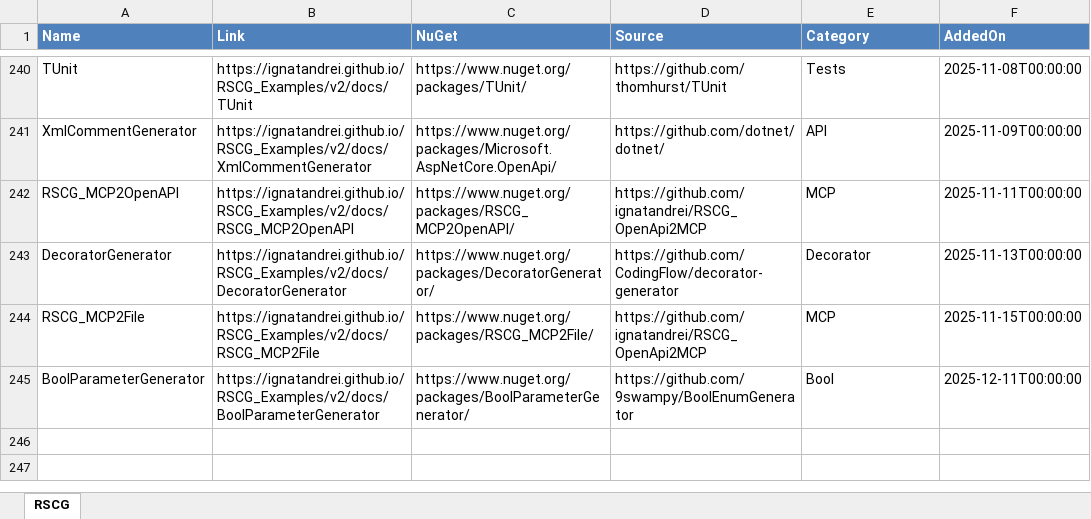
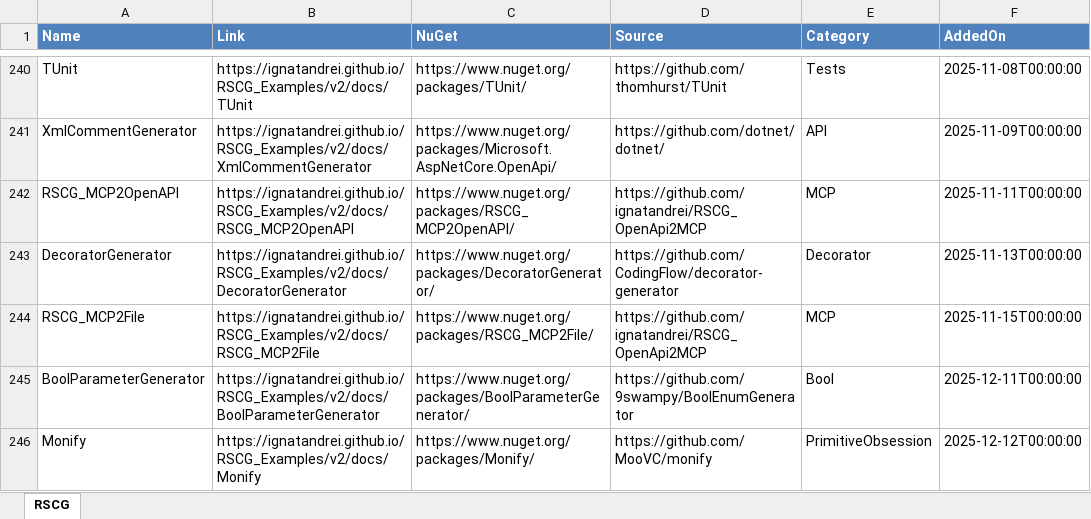
Before and after one commit to ignatandrei/RSCG_Examples, an Excel workbook: v2/rscg_examples_site/static/exports/RSCG.xlsx, sheet RSCG, drawn as a sheet; only a part is shown, gaps mark what is left out; values as stored, in another font and other column widths than the file's, no borders; the diff names each change by its address in the sheet, - before the commit and + after, or states it on an @@ line.

Commit message:
export

```diff
--- a/v2/rscg_examples_site/static/exports/RSCG.xlsx (sheet RSCG)
+++ b/v2/rscg_examples_site/static/exports/RSCG.xlsx (sheet RSCG)
+row 246: Monify | https://ignatandrei.github.io/RSCG_Examples/v2/docs/Monify | https://www.nuget.org/packages/Monify/ | https://github.com/MooVC/monify | PrimitiveObsession | 2025-12-12T00:00:00
```
Also changed, not shown: 19 other files.
